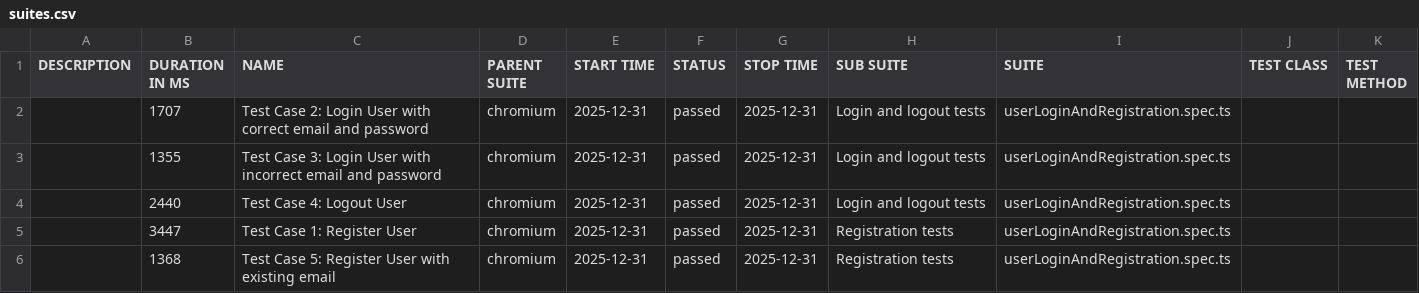
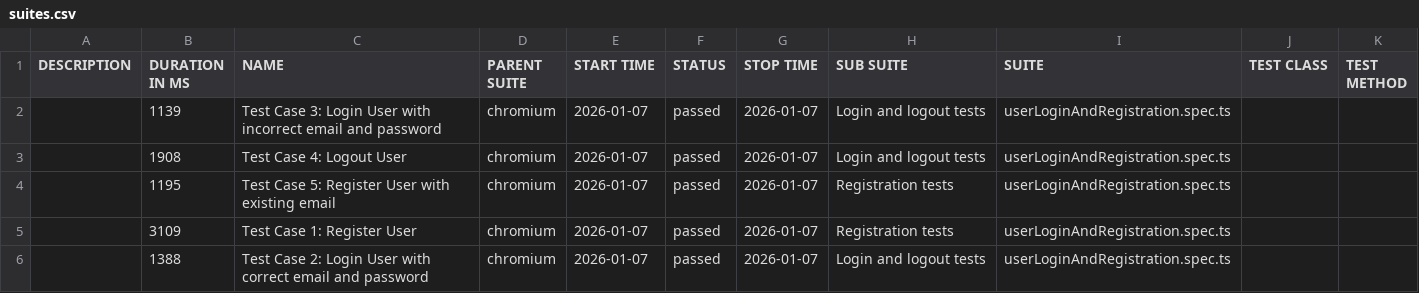
Before and after one commit to AEfremov1994/test-automation-project, a CSV file: data/suites.csv, drawn as a sheet.

```diff
--- a/data/suites.csv
+++ b/data/suites.csv
@@ -1,6 +1,6 @@
 "DESCRIPTION","DURATION IN MS","NAME","PARENT SUITE","START TIME","STATUS","STOP TIME","SUB SUITE","SUITE","TEST CLASS","TEST METHOD"
-"","1707","Test Case 2: Login User with correct email and password","chromium","2025-12-31","passed","2025-12-31","Login and logout tests","userLoginAndRegistration.spec.ts","",""
-"","1355","Test Case 3: Login User with incorrect email and password","chromium","2025-12-31","passed","2025-12-31","Login and logout tests","userLoginAndRegistration.spec.ts","",""
-"","2440","Test Case 4: Logout User","chromium","2025-12-31","passed","2025-12-31","Login and logout tests","userLoginAndRegistration.spec.ts","",""
-"","3447","Test Case 1: Register User","chromium","2025-12-31","passed","2025-12-31","Registration tests","userLoginAndRegistration.spec.ts","",""
-"","1368","Test Case 5: Register User with existing email","chromium","2025-12-31","passed","2025-12-31","Registration tests","userLoginAndRegistration.spec.ts","",""
+"","1139","Test Case 3: Login User with incorrect email and password","chromium","2026-01-07","passed","2026-01-07","Login and logout tests","userLoginAndRegistration.spec.ts","",""
+"","1908","Test Case 4: Logout User","chromium","2026-01-07","passed","2026-01-07","Login and logout tests","userLoginAndRegistration.spec.ts","",""
+"","1195","Test Case 5: Register User with existing email","chromium","2026-01-07","passed","2026-01-07","Registration tests","userLoginAndRegistration.spec.ts","",""
+"","3109","Test Case 1: Register User","chromium","2026-01-07","passed","2026-01-07","Registration tests","userLoginAndRegistration.spec.ts","",""
+"","1388","Test Case 2: Login User with correct email and password","chromium","2026-01-07","passed","2026-01-07","Login and logout tests","userLoginAndRegistration.spec.ts","",""
```
Also changed, not shown: 30 other files.
